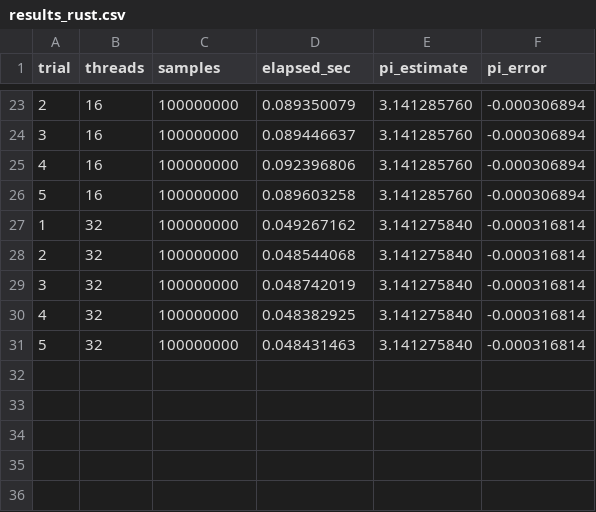
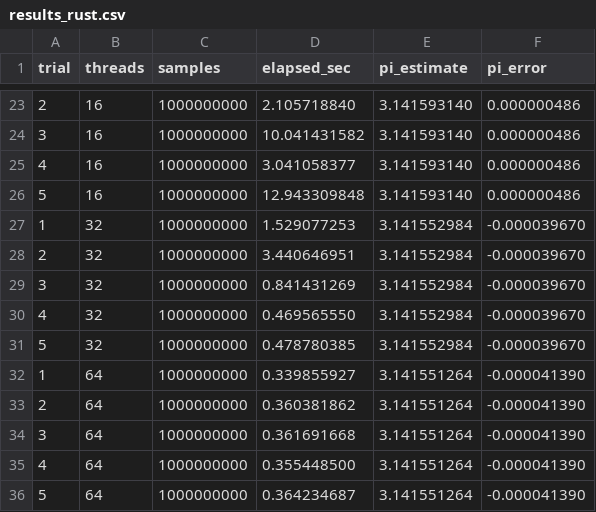
Before and after one commit to qwuqwuqwu/openmp_vs_rust, a CSV file: Benchmark2/results_rust.csv, drawn as a sheet; only a part is shown, gaps mark what is left out; the diff covers the shown part only.

Commit message:
mod: Benchmark2 increase problem size

```diff
--- a/Benchmark2/results_rust.csv
+++ b/Benchmark2/results_rust.csv
@@ -23,9 +23,14 @@ trial,threads,samples,elapsed_sec,pi_estimate,pi_error
-2,16,100000000,0.089350079,3.141285760,-0.000306894
-3,16,100000000,0.089446637,3.141285760,-0.000306894
-4,16,100000000,0.092396806,3.141285760,-0.000306894
-5,16,100000000,0.089603258,3.141285760,-0.000306894
-1,32,100000000,0.049267162,3.141275840,-0.000316814
-2,32,100000000,0.048544068,3.141275840,-0.000316814
-3,32,100000000,0.048742019,3.141275840,-0.000316814
-4,32,100000000,0.048382925,3.141275840,-0.000316814
-5,32,100000000,0.048431463,3.141275840,-0.000316814
+2,16,1000000000,2.105718840,3.141593140,0.000000486
+3,16,1000000000,10.041431582,3.141593140,0.000000486
+4,16,1000000000,3.041058377,3.141593140,0.000000486
+5,16,1000000000,12.943309848,3.141593140,0.000000486
+1,32,1000000000,1.529077253,3.141552984,-0.000039670
+2,32,1000000000,3.440646951,3.141552984,-0.000039670
+3,32,1000000000,0.841431269,3.141552984,-0.000039670
+4,32,1000000000,0.469565550,3.141552984,-0.000039670
+5,32,1000000000,0.478780385,3.141552984,-0.000039670
+1,64,1000000000,0.339855927,3.141551264,-0.000041390
+2,64,1000000000,0.360381862,3.141551264,-0.000041390
+3,64,1000000000,0.361691668,3.141551264,-0.000041390
+4,64,1000000000,0.355448500,3.141551264,-0.000041390
+5,64,1000000000,0.364234687,3.141551264,-0.000041390
```
Also changed, not shown: 84 edited cells elsewhere in this file, Benchmark2/results_openmp.csv, 2 other files.
